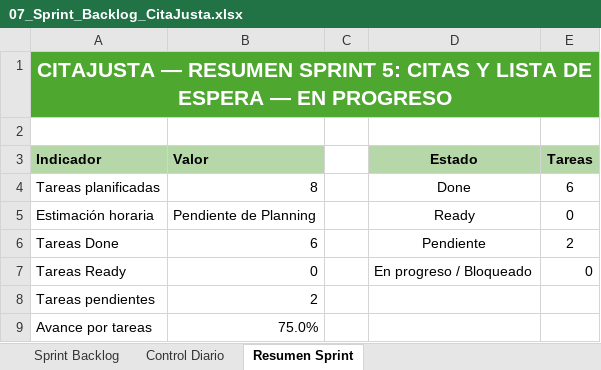
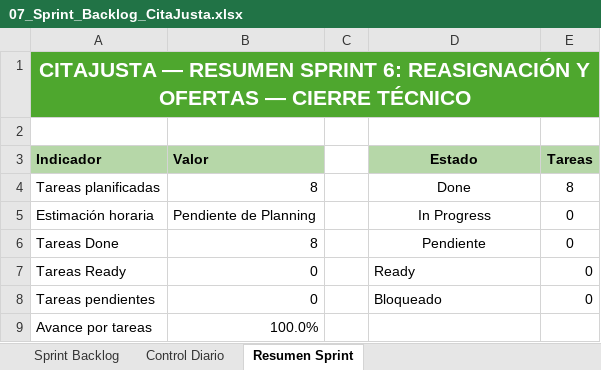
Before and after one commit to torresmatias23/CitaJusta, an Excel workbook: Fase 2/Evidencias Grupales/07_Sprint_Backlog_CitaJusta.xlsx, sheet Resumen Sprint, drawn as a sheet; only a part is shown; values as stored, in another font and other column widths than the file's, no borders; charts and pictures not drawn; removed rows and columns are numbered as before the commit, all else as after; the diff covers the shown part only; the diff names each change by its address in the sheet, - before the commit and + after, or states it on an @@ line.

```diff
--- a/Fase 2/Evidencias Grupales/07_Sprint_Backlog_CitaJusta.xlsx (sheet Resumen Sprint)
+++ b/Fase 2/Evidencias Grupales/07_Sprint_Backlog_CitaJusta.xlsx (sheet Resumen Sprint)
-A1 (Indicador): …RESUMEN SPRINT 5: CITAS Y LISTA DE ESPERA — EN PROGRESO
+A1 (Indicador): …RESUMEN SPRINT 6: REASIGNACIÓN Y OFERTAS — CIERRE TÉCNICO
-E4 (Tareas): 6
+E4 (Tareas): 8
-D5 (Estado): Ready
+D5 (Estado): In Progress
-B6 (Valor): 6
+B6 (Valor): 8
-E6 (Tareas): 2
+E6 (Tareas): 0
-D7 (Estado): En progreso / Bloqueado
+D7 (Estado): Ready
-row 8: Tareas pendientes | 2
+row 8: Tareas pendientes | 0 |  | Bloqueado | 0
-B9 (Valor): 75.0%
+B9 (Valor): 100.0%
```
Also changed, not shown: 1 added row, 1 removed row and 4 edited cells elsewhere in this sheet, sheet Control Diario, sheet Sprint Backlog, formulas that keep their value, charts or pictures, Fase 2/Evidencias Grupales/06_Product_Backlog_CitaJusta.xlsx, Fase 2/Evidencias Grupales/13_Release_Plan_CitaJusta.xlsx, 23 other files.
